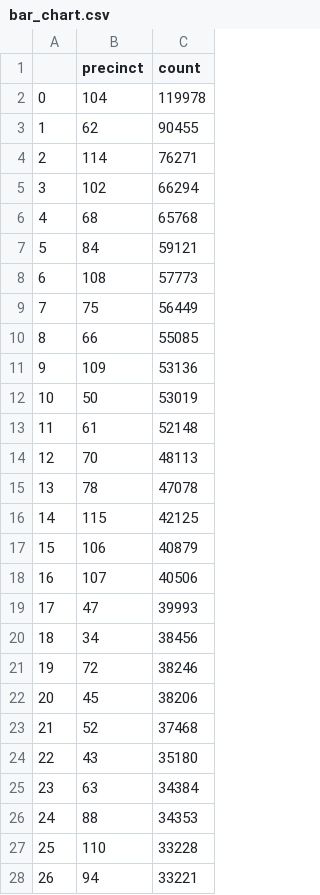
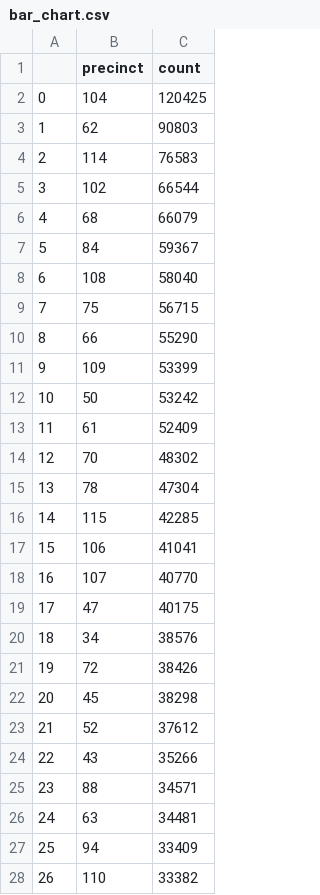
Before and after one commit to ssigman1/group4-nypd, a CSV file: bar_chart.csv, drawn as a sheet; only a part is shown; the diff covers the shown part only.

```diff
--- a/bar_chart.csv
+++ b/bar_chart.csv
@@ -1,28 +1,28 @@
 ,precinct,count
-0,104,119978
-1,62,90455
-2,114,76271
-3,102,66294
-4,68,65768
-5,84,59121
-6,108,57773
-7,75,56449
-8,66,55085
-9,109,53136
-10,50,53019
-11,61,52148
-12,70,48113
-13,78,47078
-14,115,42125
-15,106,40879
-16,107,40506
-17,47,39993
-18,34,38456
-19,72,38246
-20,45,38206
-21,52,37468
-22,43,35180
-23,63,34384
-24,88,34353
-25,110,33228
-26,94,33221
+0,104,120425
+1,62,90803
+2,114,76583
+3,102,66544
+4,68,66079
+5,84,59367
+6,108,58040
+7,75,56715
+8,66,55290
+9,109,53399
+10,50,53242
+11,61,52409
+12,70,48302
+13,78,47304
+14,115,42285
+15,106,41041
+16,107,40770
+17,47,40175
+18,34,38576
+19,72,38426
+20,45,38298
+21,52,37612
+22,43,35266
+23,88,34571
+24,63,34481
+25,94,33409
+26,110,33382
```
Also changed, not shown: 50 edited cells elsewhere in this file, dm_geo_p_sample.csv, line_graph.csv.
